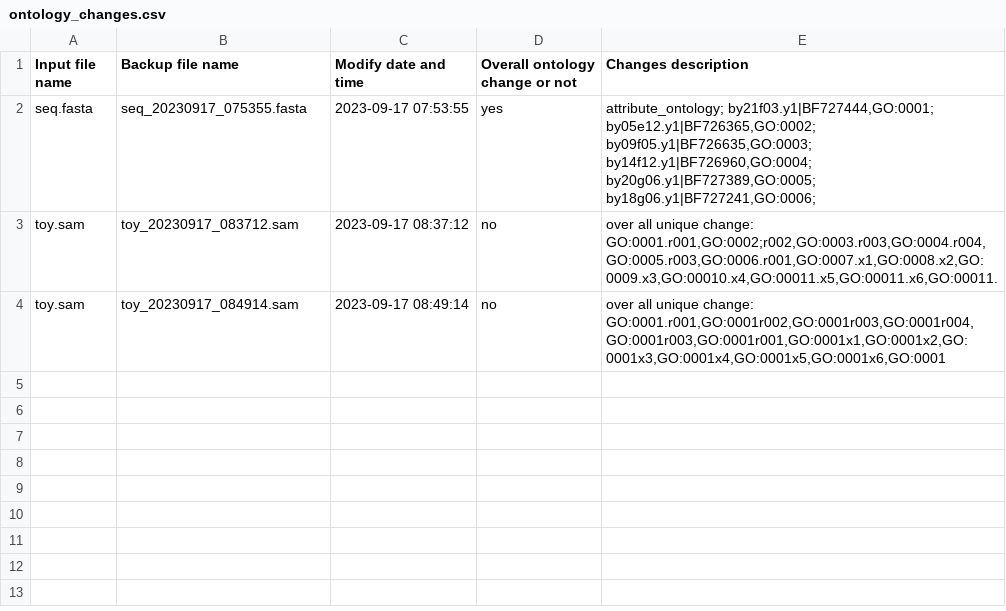
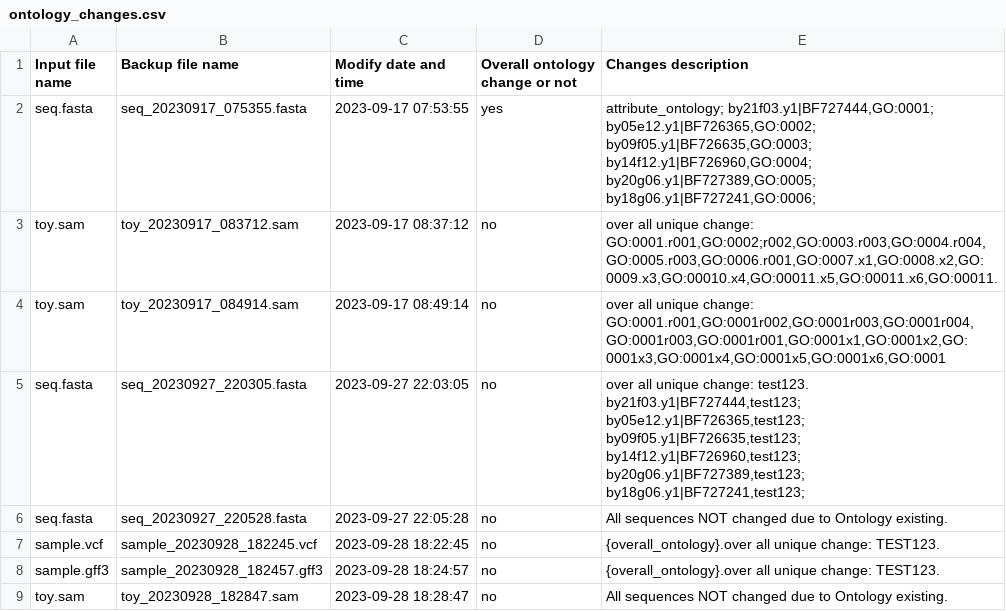
Before and after one commit to acerpraises/ExternalOntologyforCERF, a CSV file: files/ontology_changes.csv, drawn as a sheet; the diff names each change by its address in the sheet, - before the commit and + after, or states it on an @@ line.

```diff
--- a/files/ontology_changes.csv
+++ b/files/ontology_changes.csv
+row 5: seq.fasta | seq_20230927_220305.fasta | 2023-09-27 22:03:05 | no | over all unique change: test123. by21f03.y1|BF727444,test123; by05e12.y1|BF726365,test123; by09f05.y1|BF726635,test123; by14f12.y1|BF726960,test123; by20g06.y1|BF727389,test123; by18g06.y1|BF727241,test123;
+row 6: seq.fasta | seq_20230927_220528.fasta | 2023-09-27 22:05:28 | no | All sequences NOT changed due to Ontology existing.
+row 7: sample.vcf | sample_20230928_182245.vcf | 2023-09-28 18:22:45 | no | {overall_ontology}.over all unique change: TEST123.
+row 8: sample.gff3 | sample_20230928_182457.gff3 | 2023-09-28 18:24:57 | no | {overall_ontology}.over all unique change: TEST123.
+row 9: toy.sam | toy_20230928_182847.sam | 2023-09-28 18:28:47 | no | All sequences NOT changed due to Ontology existing.
```
Also changed, not shown: 16 other files.
